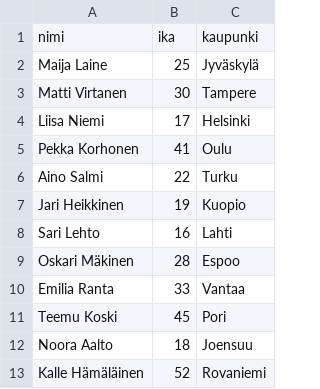
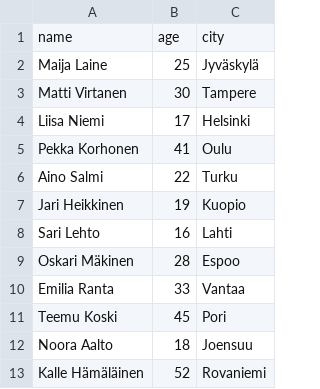
Before and after one commit to ISEAI-JYU/Programming-2, a CSV file: src/exercises/6-11-csv-json/henkilot.csv, drawn as a sheet.

Commit message:
Finished the exercises for chapter 6.

```diff
--- a/src/exercises/6-11-csv-json/henkilot.csv
+++ b/src/exercises/6-11-csv-json/henkilot.csv
@@ -1,2 +1,2 @@
-"nimi","ika","kaupunki"
+"name","age","city"
 "Maija Laine",25,"Jyväskylä"
```
Also changed, not shown: 20 other files.
